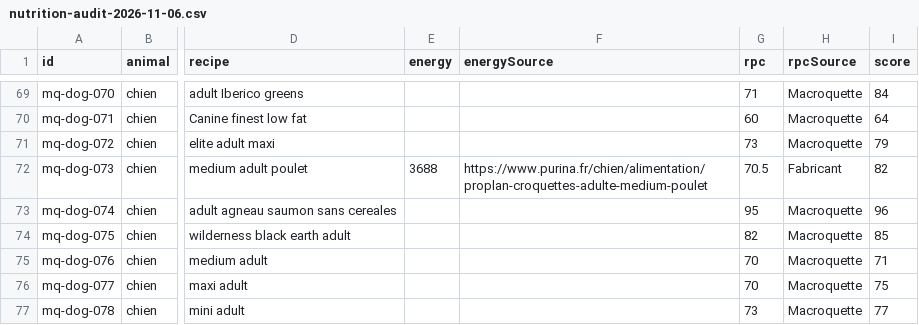
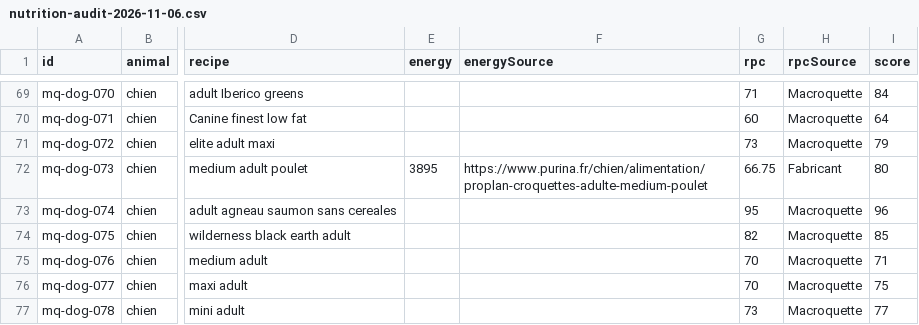
Before and after one commit to vincent93140/crocami, a CSV file: reports/nutrition-audit-2026-11-06.csv, drawn as a sheet; only a part is shown, gaps mark what is left out; the diff names each change by its address in the sheet, - before the commit and + after, or states it on an @@ line.

Commit message:
Actualise les RPC après correction de l’énergie Purina

```diff
--- a/reports/nutrition-audit-2026-11-06.csv
+++ b/reports/nutrition-audit-2026-11-06.csv
-E72 (energy): 3688
+E72 (energy): 3895
-G72 (rpc): 70.5
+G72 (rpc): 66.75
-I72 (score): 82
+I72 (score): 80
```
